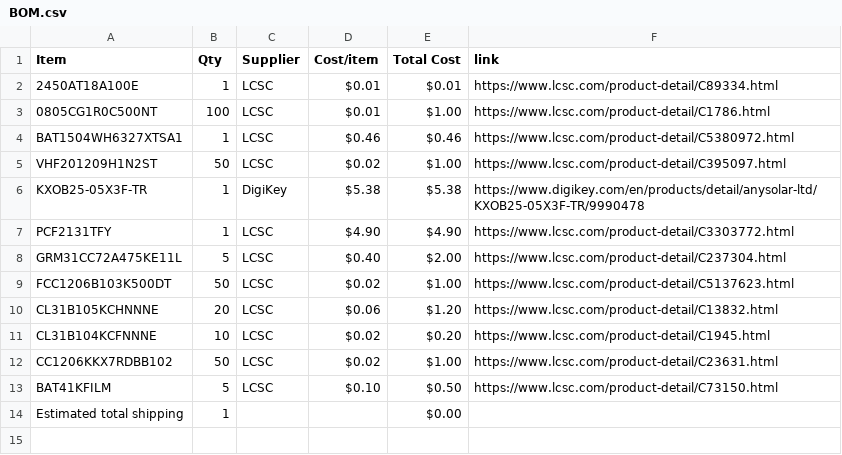
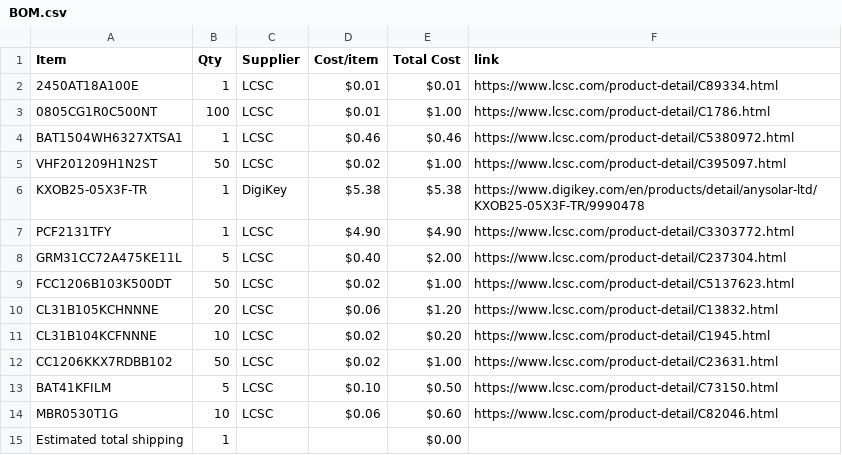
Before and after one commit to JustKardi/CLOCKY, a CSV file: BOM.csv, drawn as a sheet.

Commit message:
Sync Clocky from Half Life

```diff
--- a/BOM.csv
+++ b/BOM.csv
@@ -13,2 +13,3 @@ CC1206KKX7RDBB102,50,LCSC,$0.02,$1.00,https://www.lcsc.com/product-detail/C23631
 BAT41KFILM,5,LCSC,$0.10,$0.50,https://www.lcsc.com/product-detail/C73150.html
+MBR0530T1G,10,LCSC,$0.06,$0.60,https://www.lcsc.com/product-detail/C82046.html
 Estimated total shipping,1,,,$0.00,
```
